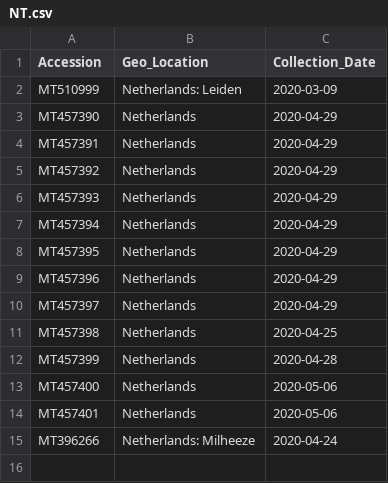
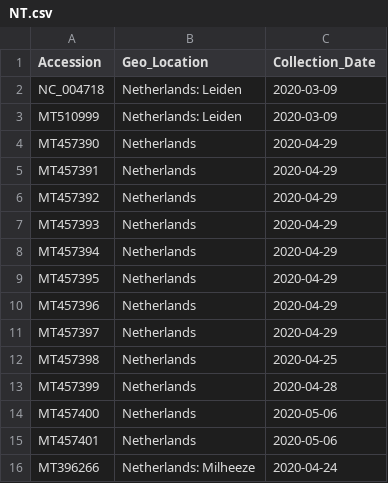
Before and after one commit to bioinformatica-iib/introduccion-bioinformatica-viejo, a CSV file: TPs/TP-integrador/2020-1/isolates/NT.csv, drawn as a sheet.

```diff
--- a/TPs/TP-integrador/2020-1/isolates/NT.csv
+++ b/TPs/TP-integrador/2020-1/isolates/NT.csv
@@ -1,2 +1,3 @@
 Accession,Geo_Location,Collection_Date
+NC_004718,Netherlands: Leiden,2020-03-09
 MT510999,Netherlands: Leiden,2020-03-09
```
Also changed, not shown: TPs/TP-integrador/2020-1/isolates/AU.csv, TPs/TP-integrador/2020-1/isolates/CH2.csv, 27 other files.
